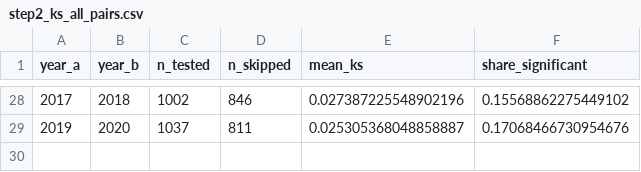
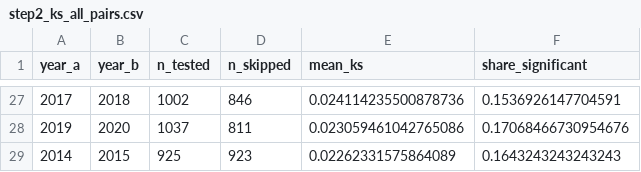
Before and after one commit to Daniel-Sevik-Ilstu/P2IT348, a CSV file: results/step2_ks_all_pairs.csv, drawn as a sheet; only a part is shown, gaps mark what is left out; the diff covers the shown part only.

```diff
--- a/results/step2_ks_all_pairs.csv
+++ b/results/step2_ks_all_pairs.csv
@@ -28,2 +27,3 @@ year_a,year_b,n_tested,n_skipped,mean_ks,share_significant
-2017,2018,1002,846,0.027387225548902196,0.15568862275449102
-2019,2020,1037,811,0.025305368048858887,0.17068466730954676
+2017,2018,1002,846,0.024114235500878736,0.1536926147704591
+2019,2020,1037,811,0.023059461042765086,0.17068466730954676
+2014,2015,925,923,0.02262331575864089,0.1643243243243243
```
Also changed, not shown: 4 added rows, 5 removed rows and 22 edited cells elsewhere in this file, results/step2_accuracy_matrix.csv, results/step2_ks_consecutive.csv, 5 other files.
